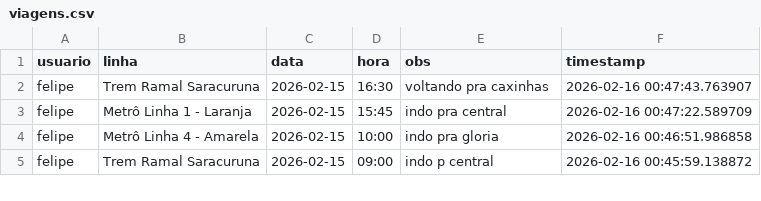
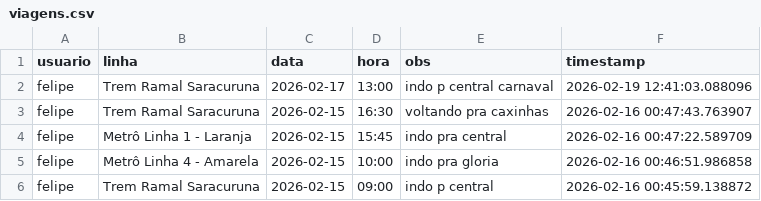
Before and after one commit to milet-o/buslog, a CSV file: viagens.csv, drawn as a sheet; only a part is shown.

Commit message:
Update Background

```diff
--- a/viagens.csv
+++ b/viagens.csv
@@ -1,2 +1,3 @@
 usuario,linha,data,hora,obs,timestamp
+felipe,Trem Ramal Saracuruna,2026-02-17,13:00,indo p central carnaval,2026-02-19 12:41:03.088096
 felipe,Trem Ramal Saracuruna,2026-02-15,16:30,voltando pra caxinhas,2026-02-16 00:47:43.763907
```
